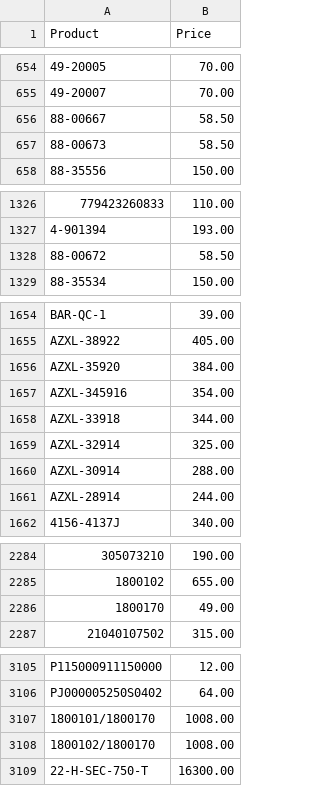
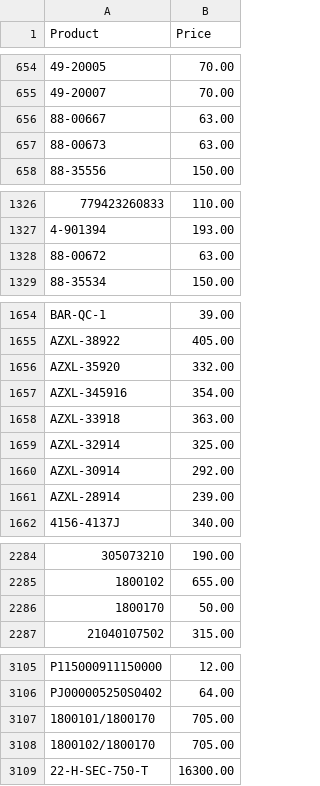
Before and after one commit to Brandidiot/L1FEOutdoors, a CSV file: bin/Debug/Resources/ProductPricing.csv, drawn as a sheet; only a part is shown, gaps mark what is left out.

```diff
--- a/bin/Debug/Resources/ProductPricing.csv
+++ b/bin/Debug/Resources/ProductPricing.csv
@@ -655,4 +655,4 @@
 "49-20007","70.00"
-"88-00667","58.50"
-"88-00673","58.50"
+"88-00667","63.00"
+"88-00673","63.00"
 "88-35556","150.00"
@@ -1327,3 +1327,3 @@
 "4-901394","193.00"
-"88-00672","58.50"
+"88-00672","63.00"
 "88-35534","150.00"
@@ -1655,8 +1655,8 @@
 "AZXL-38922","405.00"
-"AZXL-35920","384.00"
+"AZXL-35920","332.00"
 "AZXL-345916","354.00"
-"AZXL-33918","344.00"
+"AZXL-33918","363.00"
 "AZXL-32914","325.00"
-"AZXL-30914","288.00"
-"AZXL-28914","244.00"
+"AZXL-30914","292.00"
+"AZXL-28914","239.00"
 "4156-4137J","340.00"
@@ -2285,3 +2285,3 @@
 "1800102","655.00"
-"1800170","49.00"
+"1800170","50.00"
 "21040107502","315.00"
@@ -3106,4 +3106,4 @@
 "PJ000005250S0402","64.00"
-"1800101/1800170","1008.00"
-"1800102/1800170","1008.00"
+"1800101/1800170","705.00"
+"1800102/1800170","705.00"
 "22-H-SEC-750-T","16300.00"
```
Also changed, not shown: bin/Debug/Resources/InvAvail.csv, 51 other files.
